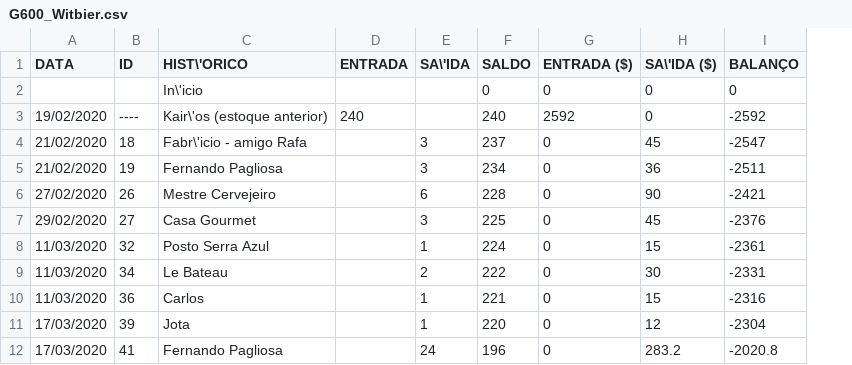
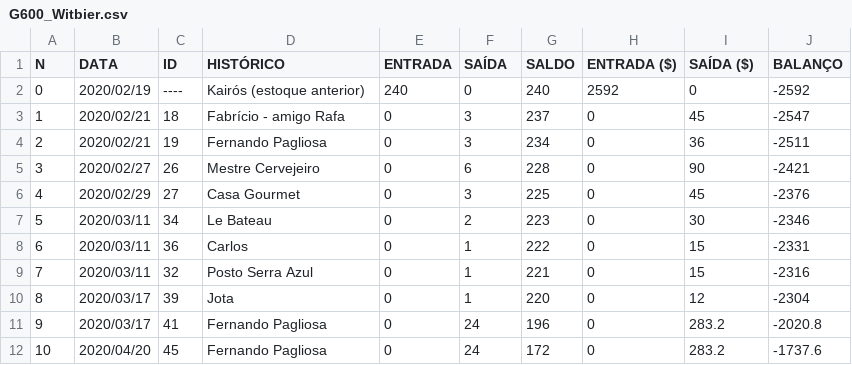
Before and after one commit to pires11d/stockcontrol, a CSV file: Setup/SetupFiles/L'jaica/G600_Witbier.csv, drawn as a sheet; removed rows and columns are numbered as before the commit, all else as after; the diff names each change by its address in the sheet, - before the commit and + after, or states it on an @@ line.

```diff
--- a/Setup/SetupFiles/L'jaica/G600_Witbier.csv
+++ b/Setup/SetupFiles/L'jaica/G600_Witbier.csv
+column A (N), rows 2-8: 0 | 1 | 2 | 3 | 4 | 5 | 6; rows 10-11: 8 | 9
-D1: HIST\'ORICO
+D1: HISTÓRICO
-F1: SA\'IDA
+F1: SAÍDA
-I1: SA\'IDA ($)
+I1: SAÍDA ($)
-row 2:  |  | In\'icio |  |  | 0 | 0 | 0 | 0
-B2 (DATA): 19/02/2020
+B2 (DATA): 2020/02/19
-D2 (HISTÓRICO): Kair\'os (estoque anterior)
+D2 (HISTÓRICO): Kairós (estoque anterior)
-F2 (SAÍDA): (empty)
+F2 (SAÍDA): 0
-B3:B4 (DATA): 21/02/2020
+B3:B4 (DATA): 2020/02/21
-D3 (HISTÓRICO): Fabr\'icio - amigo Rafa
+D3 (HISTÓRICO): Fabrício - amigo Rafa
-E3:E6 (ENTRADA): (empty)
+E3:E6 (ENTRADA): 0
-B5 (DATA): 27/02/2020
+B5 (DATA): 2020/02/27
-B6 (DATA): 29/02/2020
+B6 (DATA): 2020/02/29
-row 8: 11/03/2020 | 32 | Posto Serra Azul |  | 1 | 224 | 0 | 15 | -2361
-B7:B8 (DATA): 11/03/2020
+B7:B8 (DATA): 2020/03/11
-E7:E8 (ENTRADA): (empty)
+E7:E8 (ENTRADA): 0
-G7 (SALDO): 222
+G7 (SALDO): 223
-J7 (BALANÇO): -2331
+J7 (BALANÇO): -2346
-G8 (SALDO): 221
+G8 (SALDO): 222
-J8 (BALANÇO): -2316
+J8 (BALANÇO): -2331
+row 9: 7 | 2020/03/11 | 32 | Posto Serra Azul | 0 | 1 | 221 | 0 | 15 | -2316
-B10:B11 (DATA): 17/03/2020
+B10:B11 (DATA): 2020/03/17
-E10:E11 (ENTRADA): (empty)
+E10:E11 (ENTRADA): 0
+row 12: 10 | 2020/04/20 | 45 | Fernando Pagliosa | 0 | 24 | 172 | 0 | 283.2 | -1737.6
```
Also changed, not shown: Setup/SetupFiles/L'jaica/Chope_Pilsen.csv, Setup/SetupFiles/L'jaica/PET_Pilsen.csv, 37 other files.
